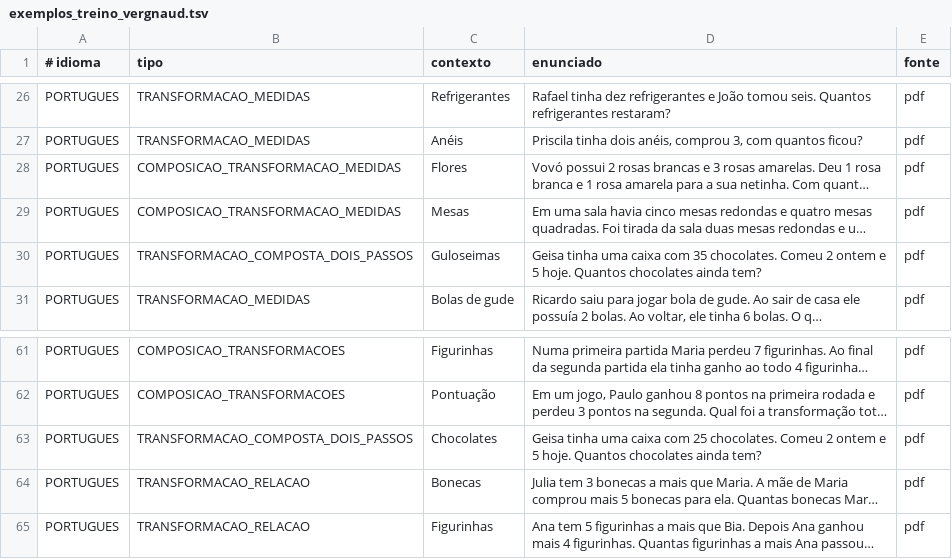
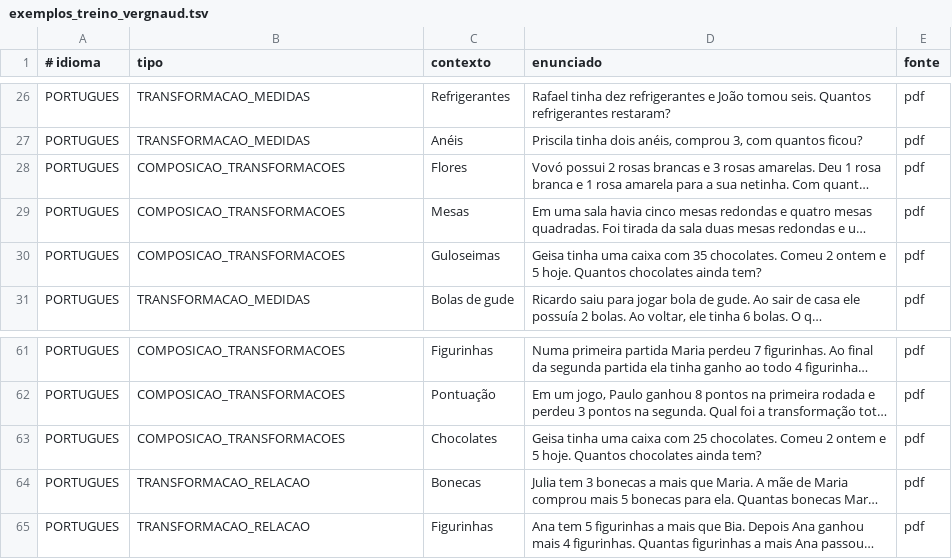
Before and after one commit to anaemilia/Gerard, a TSV file: src/gerard/interpretacao/classificacao/exemplos_treino_vergnaud.tsv, drawn as a sheet; only a part is shown, gaps mark what is left out; long unchanged cells end in …; the diff names each change by its address in the sheet, - before the commit and + after, or states it on an @@ line.

```diff
--- a/src/gerard/interpretacao/classificacao/exemplos_treino_vergnaud.tsv
+++ b/src/gerard/interpretacao/classificacao/exemplos_treino_vergnaud.tsv
-B28:B29 (tipo): COMPOSICAO_TRANSFORMACAO_MEDIDAS
+B28:B29 (tipo): COMPOSICAO_TRANSFORMACOES
-B30 (tipo): TRANSFORMACAO_COMPOSTA_DOIS_PASSOS
+B30 (tipo): COMPOSICAO_TRANSFORMACOES
-B63 (tipo): TRANSFORMACAO_COMPOSTA_DOIS_PASSOS
+B63 (tipo): COMPOSICAO_TRANSFORMACOES
```
Also changed, not shown: dados/situacoes_vergnaud.tsv, src/gerard/campoaditivo/dados/situacoes_vergnaud.tsv, 37 other files.
